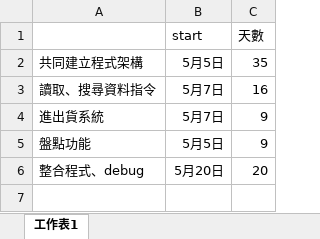
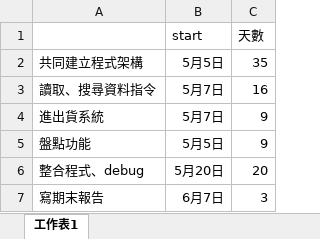
Before and after one commit to 0obriano0/Final_Period_DataStructure, an Excel workbook: 報告/甘特圖.xlsx, sheet 工作表1, drawn as a sheet; values as stored, in another font and other column widths than the file's, no borders; charts and pictures not drawn; the diff names each change by its address in the sheet, - before the commit and + after, or states it on an @@ line.

Commit message:
Update 甘特圖.xlsx

```diff
--- a/報告/甘特圖.xlsx (sheet 工作表1)
+++ b/報告/甘特圖.xlsx (sheet 工作表1)
+row 7: 寫期末報告 | 6月7日 | 3
```
Also changed, not shown: charts or pictures.
